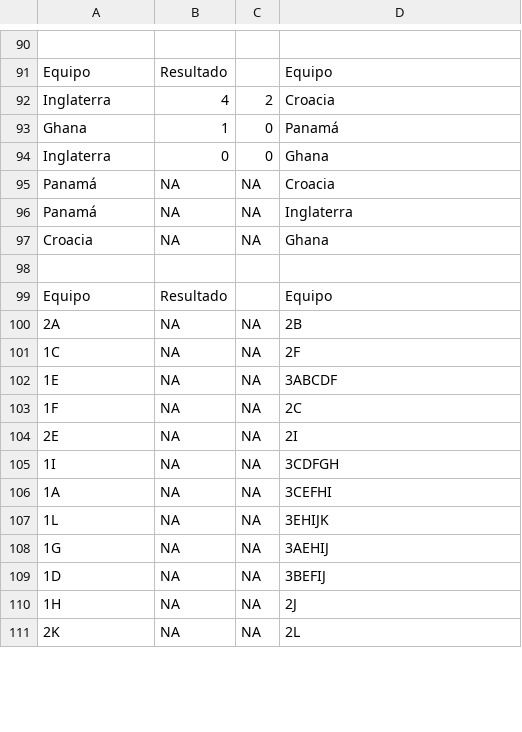
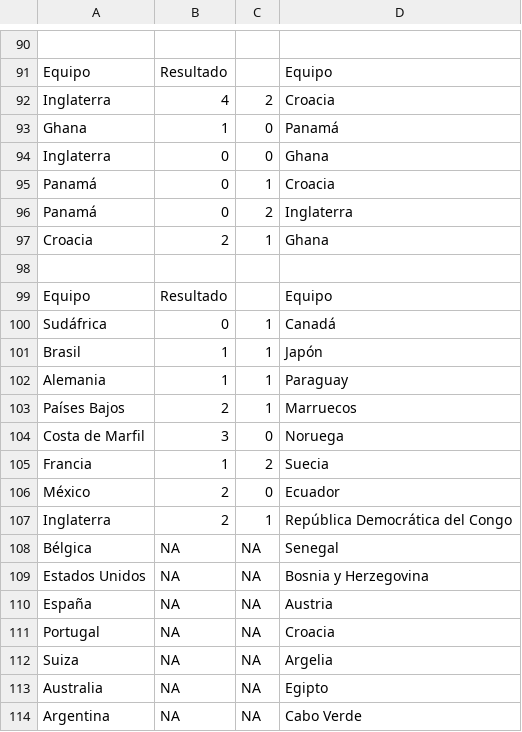
Before and after one commit to fran028/WC2026_prode_dashboard, a CSV file: predictions/resultados_reales.csv, drawn as a sheet; only a part is shown, gaps mark what is left out; the diff covers the shown part only.

```diff
--- a/predictions/resultados_reales.csv
+++ b/predictions/resultados_reales.csv
@@ -94,18 +94,21 @@ Ghana;1;0;Panamá
 Inglaterra;0;0;Ghana
-Panamá;NA;NA;Croacia
-Panamá;NA;NA;Inglaterra
-Croacia;NA;NA;Ghana
+Panamá;0;1;Croacia
+Panamá;0;2;Inglaterra
+Croacia;2;1;Ghana
 ;;;
 Equipo;Resultado;;Equipo
-2A;NA;NA;2B
-1C;NA;NA;2F
-1E;NA;NA;3ABCDF
-1F;NA;NA;2C
-2E;NA;NA;2I
-1I;NA;NA;3CDFGH
-1A;NA;NA;3CEFHI
-1L;NA;NA;3EHIJK
-1G;NA;NA;3AEHIJ
-1D;NA;NA;3BEFIJ
-1H;NA;NA;2J
-2K;NA;NA;2L
+Sudáfrica;0;1;Canadá
+Brasil;1;1;Japón
+Alemania;1;1;Paraguay
+Países Bajos;2;1;Marruecos
+Costa de Marfil;3;0;Noruega
+Francia;1;2;Suecia
+México;2;0;Ecuador
+Inglaterra;2;1;República Democrática del Congo
+Bélgica;NA;NA;Senegal
+Estados Unidos;NA;NA;Bosnia y Herzegovina
+España;NA;NA;Austria
+Portugal;NA;NA;Croacia
+Suiza;NA;NA;Argelia
+Australia;NA;NA;Egipto
+Argentina;NA;NA;Cabo Verde
```
Also changed, not shown: 3 removed rows and 80 edited cells elsewhere in this file, 3 other files.
